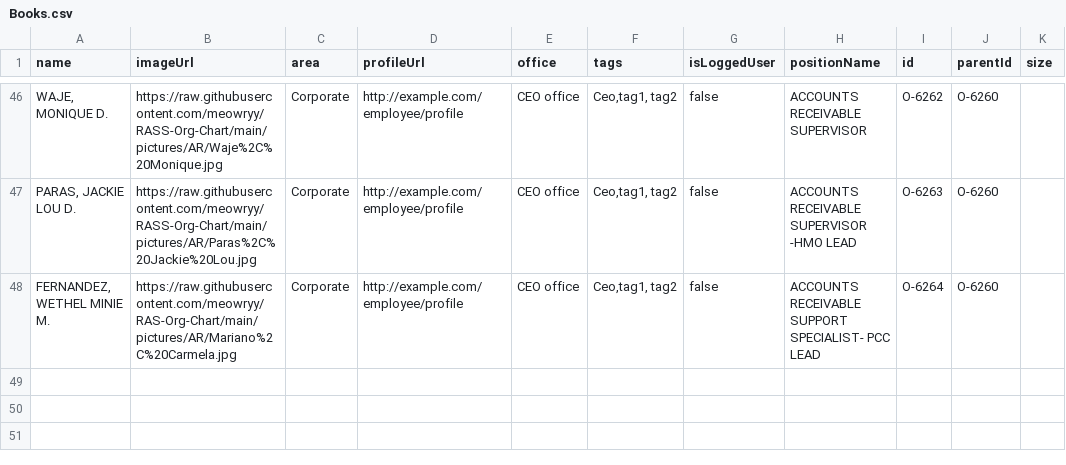
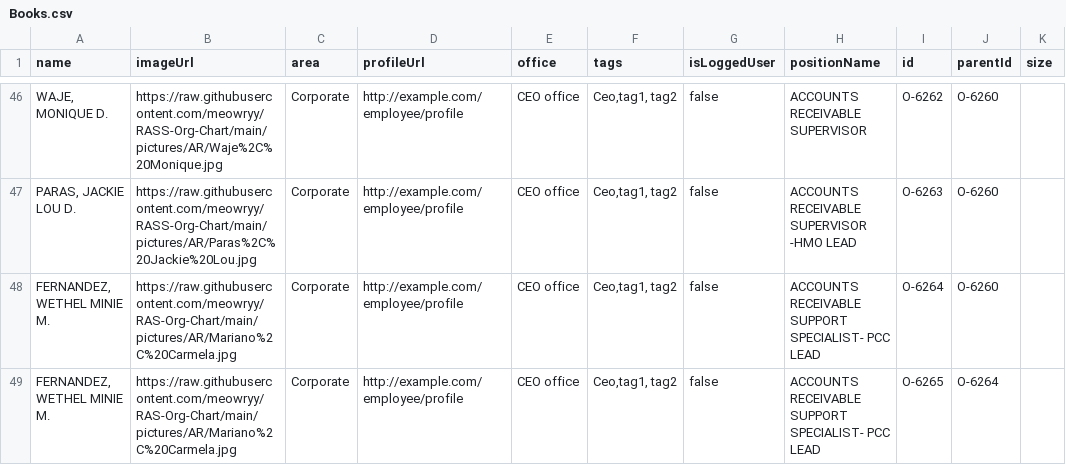
Before and after one commit to meowryy/Hello-world, a CSV file: Books.csv, drawn as a sheet; only a part is shown, gaps mark what is left out; the diff names each change by its address in the sheet, - before the commit and + after, or states it on an @@ line.

Commit message:
Update Books.csv

```diff
--- a/Books.csv
+++ b/Books.csv
+row 49: FERNANDEZ, WETHEL MINIE M. | https://raw.githubusercontent.com/meowryy/RAS-Org-Chart/main/pictures/AR/Mariano%2C%20Carmela.jpg | Corporate | http://example.com/employee/profile | CEO office | Ceo,tag1, tag2 | false | ACCOUNTS RECEIVABLE SUPPORT SPECIALIST- PCC LEAD | O-6265 | O-6264
```
